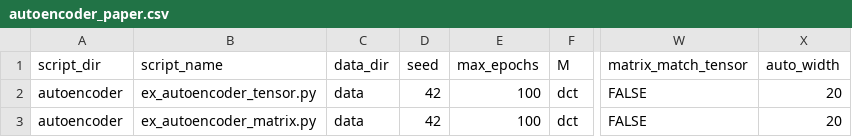
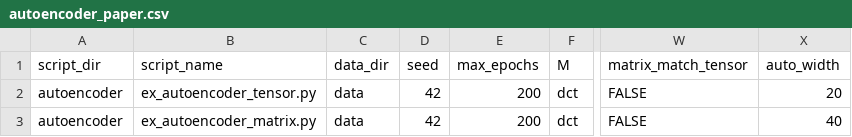
Before and after one commit to elizabethnewman/tnn, a CSV file: examples/autoencoder_paper.csv, drawn as a sheet; only a part is shown, gaps mark what is left out; the diff names each change by its address in the sheet, - before the commit and + after, or states it on an @@ line.

Commit message:
Update autoencoder_paper.csv

```diff
--- a/examples/autoencoder_paper.csv
+++ b/examples/autoencoder_paper.csv
-E2:E3 (max_epochs): 100
+E2:E3 (max_epochs): 200
-X3 (auto_width): 20
+X3 (auto_width): 40
```
